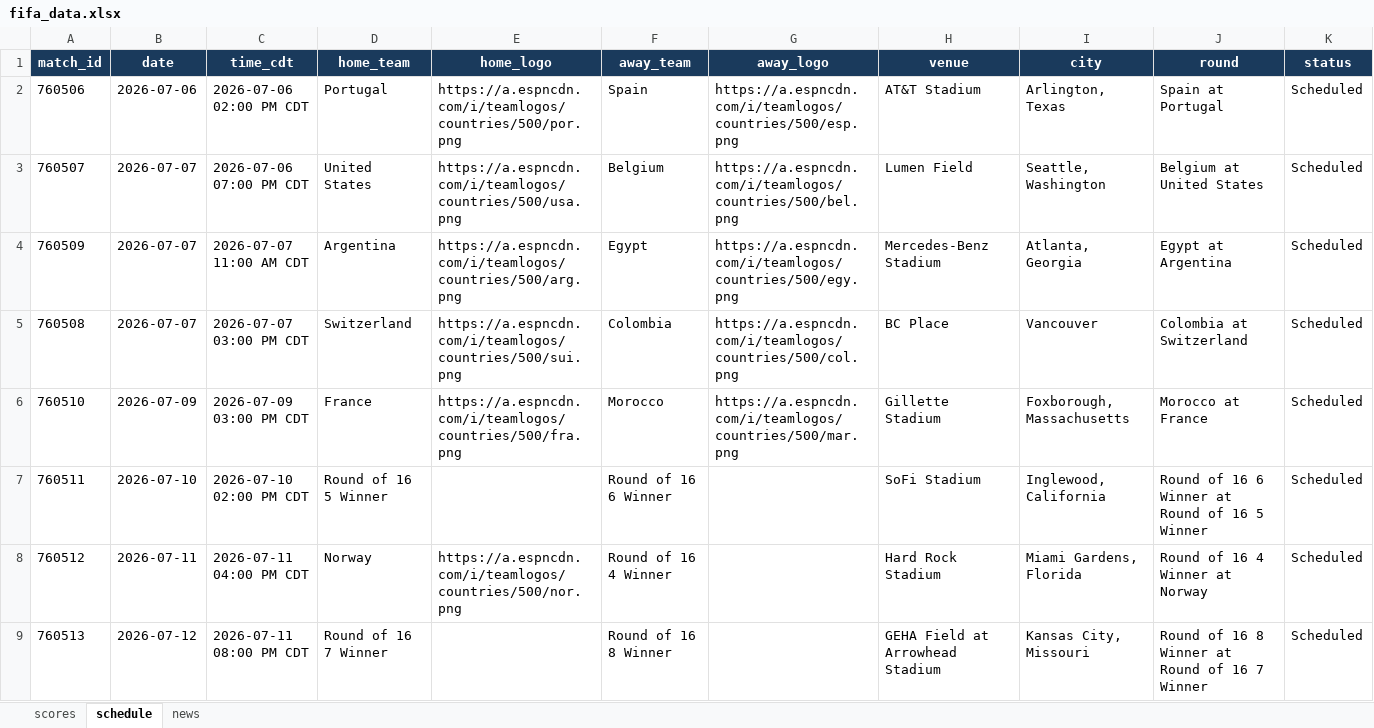
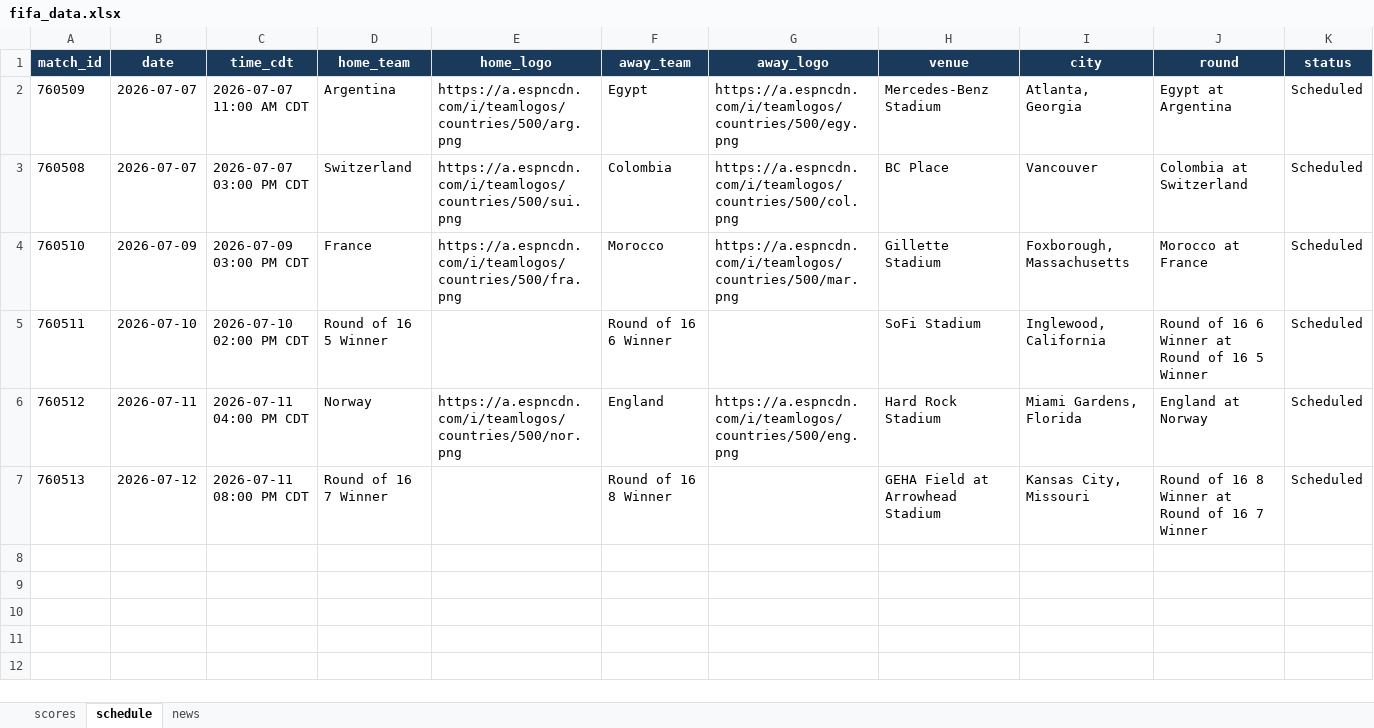
Before and after one commit to bibhu2020/media, an Excel workbook: fifa/fifa_data.xlsx, sheet schedule, drawn as a sheet; values as stored, in another font and other column widths than the file's, no borders; removed rows and columns are numbered as before the commit, all else as after; the diff names each change by its address in the sheet, - before the commit and + after, or states it on an @@ line.

```diff
--- a/fifa/fifa_data.xlsx (sheet schedule)
+++ b/fifa/fifa_data.xlsx (sheet schedule)
-row 2: 760506 | 2026-07-06 | 2026-07-06 02:00 PM CDT | Portugal | https://a.espncdn.com/i/teamlogos/countries/500/por.png | Spain | https://a.espncdn.com/i/teamlogos/countries/500/esp.png | AT&T Stadium | Arlington, Texas | Spain at Portugal | Scheduled
-row 3: 760507 | 2026-07-07 | 2026-07-06 07:00 PM CDT | United States | https://a.espncdn.com/i/teamlogos/countries/500/usa.png | Belgium | https://a.espncdn.com/i/teamlogos/countries/500/bel.png | Lumen Field | Seattle, Washington | Belgium at United States | Scheduled
-F6 (away_team): Round of 16 4 Winner
+F6 (away_team): England
-G6 (away_logo): (empty)
+G6 (away_logo): https://a.espncdn.com/i/teamlogos/countries/500/eng.png
-J6 (round): Round of 16 4 Winner at Norway
+J6 (round): England at Norway
```
Also changed, not shown: sheet news, sheet scores.
